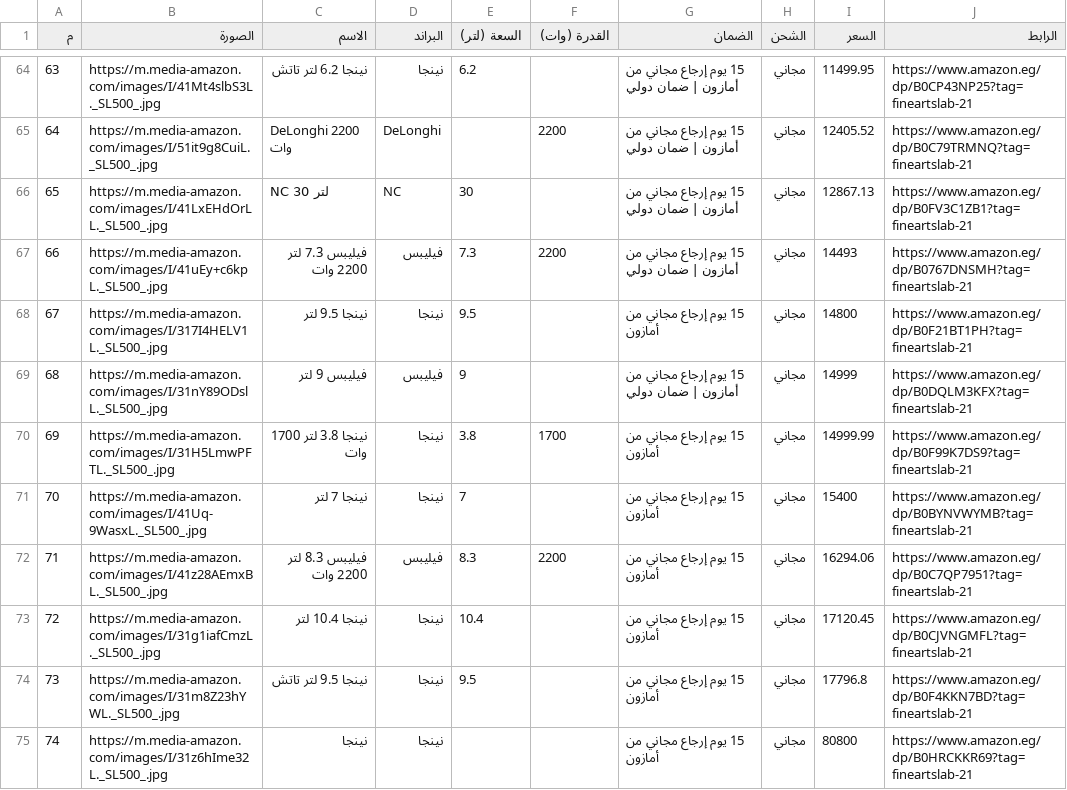
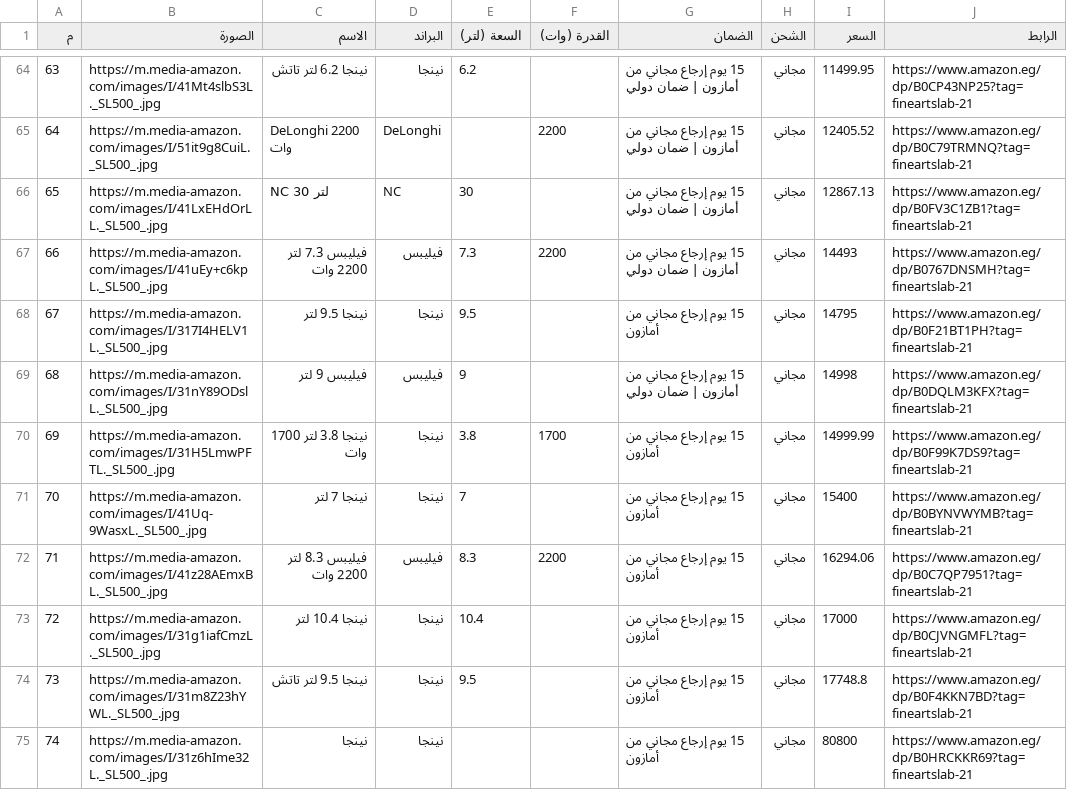
Before and after one commit to Muhammed-hub0/airfryers-eg, a CSV file: public/all-airfryers.csv, drawn as a sheet; only a part is shown, gaps mark what is left out; the diff covers the shown part only; the diff names each change by its address in the sheet, - before the commit and + after, or states it on an @@ line.

```diff
--- a/public/all-airfryers.csv
+++ b/public/all-airfryers.csv
-I68 (السعر): 14800
+I68 (السعر): 14795
-I69 (السعر): 14999
+I69 (السعر): 14998
-I73 (السعر): 17120.45
+I73 (السعر): 17000
-I74 (السعر): 17796.8
+I74 (السعر): 17748.8
```
Also changed, not shown: 3 added rows, 3 removed rows, 3 edited cells and row numbers in column A elsewhere in this file, 3 other files.
